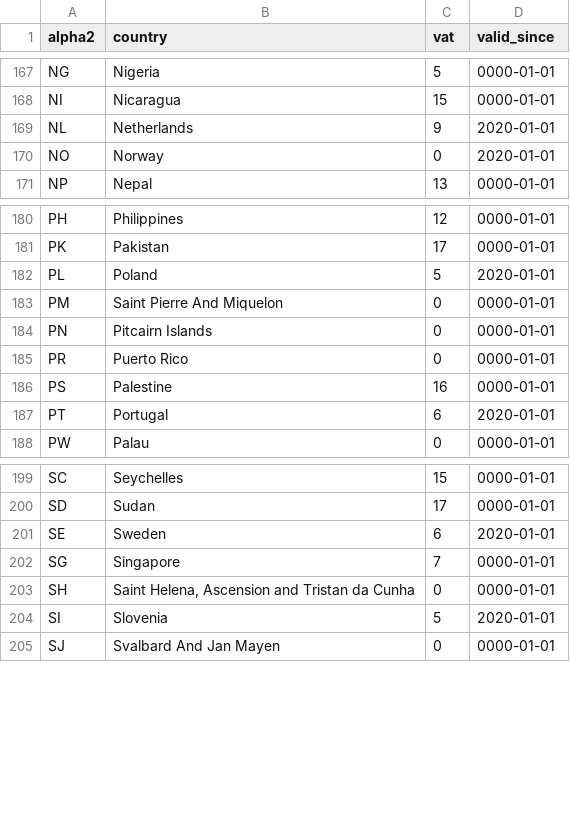
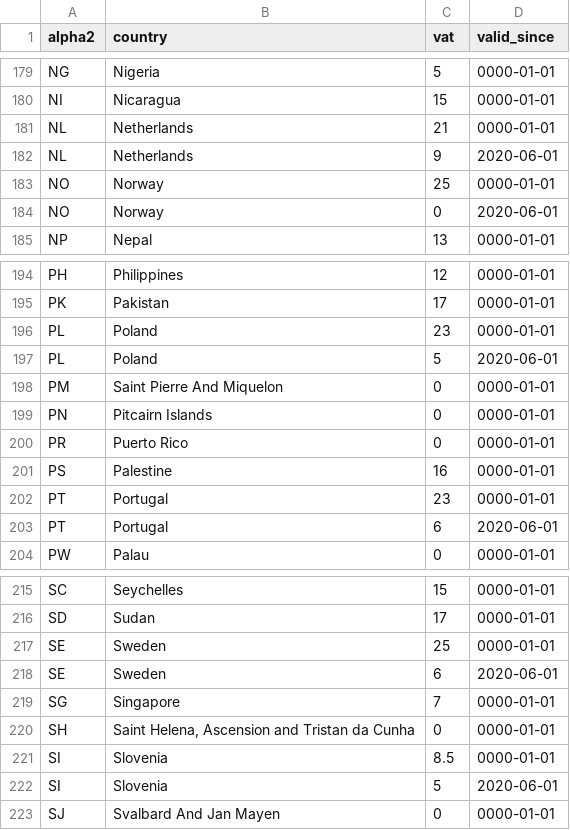
Before and after one commit to bookmate/vat-rate, a CSV file: lib/db/vat_rates.csv, drawn as a sheet; only a part is shown, gaps mark what is left out; the diff covers the shown part only.

```diff
--- a/lib/db/vat_rates.csv
+++ b/lib/db/vat_rates.csv
@@ -168,4 +180,6 @@ NG,Nigeria,5,0000-01-01
 NI,Nicaragua,15,0000-01-01
-NL,Netherlands,9,2020-01-01
-NO,Norway,0,2020-01-01
+NL,Netherlands,21,0000-01-01
+NL,Netherlands,9,2020-06-01
+NO,Norway,25,0000-01-01
+NO,Norway,0,2020-06-01
 NP,Nepal,13,0000-01-01
@@ -181,3 +195,4 @@ PH,Philippines,12,0000-01-01
 PK,Pakistan,17,0000-01-01
-PL,Poland,5,2020-01-01
+PL,Poland,23,0000-01-01
+PL,Poland,5,2020-06-01
 PM,Saint Pierre And Miquelon,0,0000-01-01
@@ -186,3 +201,4 @@ PR,Puerto Rico,0,0000-01-01
 PS,Palestine,16,0000-01-01
-PT,Portugal,6,2020-01-01
+PT,Portugal,23,0000-01-01
+PT,Portugal,6,2020-06-01
 PW,Palau,0,0000-01-01
@@ -200,6 +216,8 @@ SC,Seychelles,15,0000-01-01
 SD,Sudan,17,0000-01-01
-SE,Sweden,6,2020-01-01
+SE,Sweden,25,0000-01-01
+SE,Sweden,6,2020-06-01
 SG,Singapore,7,0000-01-01
 SH,"Saint Helena, Ascension and Tristan da Cunha",0,0000-01-01
-SI,Slovenia,5,2020-01-01
+SI,Slovenia,8.5,0000-01-01
+SI,Slovenia,5,2020-06-01
 SJ,Svalbard And Jan Mayen,0,0000-01-01
```
Also changed, not shown: 12 added rows and 12 edited cells elsewhere in this file.
